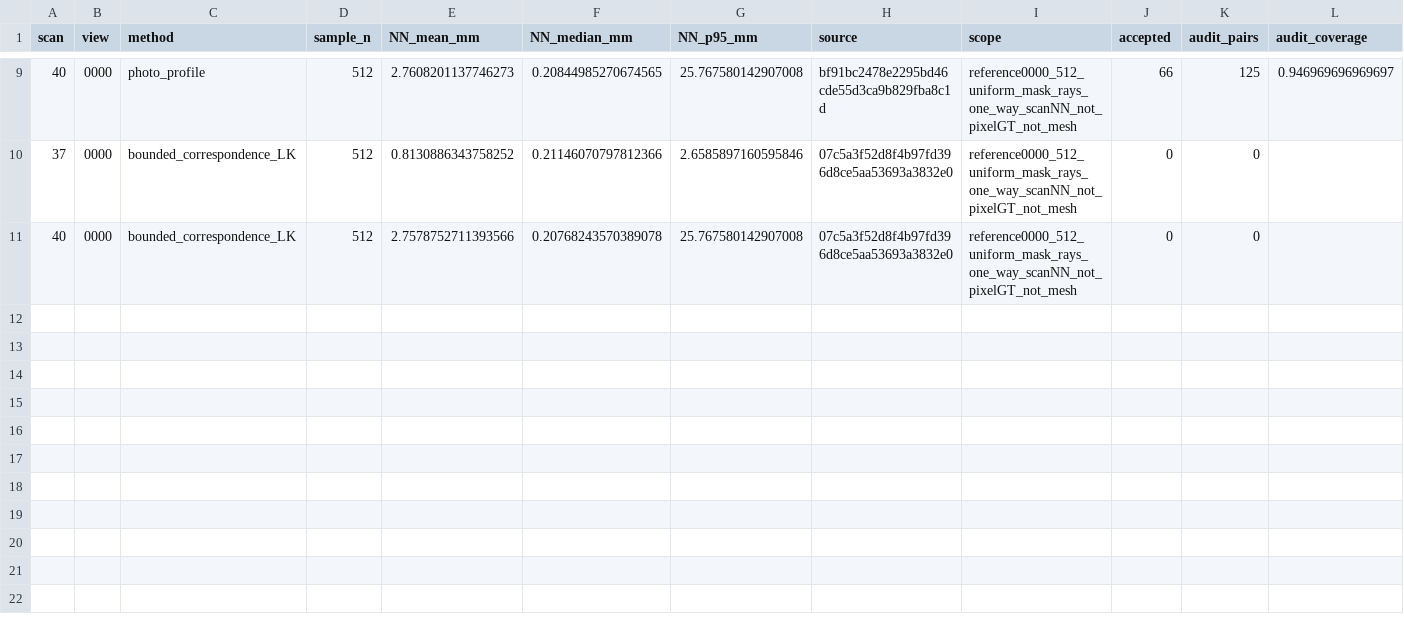
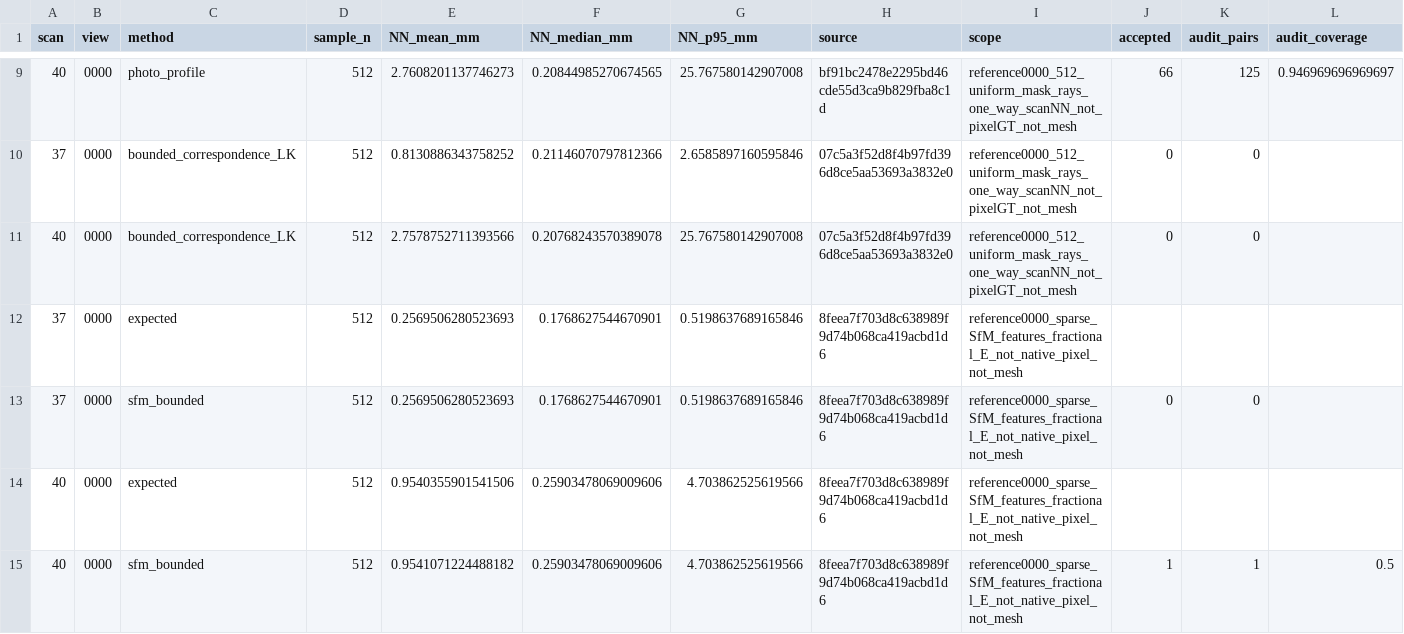
Before and after one commit to gfall-1407/GauDepth, a CSV file: 实验/03_高斯场层归属探索/观测约束深度最小验证.csv, drawn as a sheet; only a part is shown, gaps mark what is left out; rows hold the shown columns only; the diff names each change by its address in the sheet, - before the commit and + after, or states it on an @@ line.

Commit message:
Preserve sparse interval failure and preregister all-track evidence test

```diff
--- a/实验/03_高斯场层归属探索/观测约束深度最小验证.csv
+++ b/实验/03_高斯场层归属探索/观测约束深度最小验证.csv
+row 12: 37 | 0000 | expected | 512 | 0.2569506280523693 | 0.1768627544670901 | 0.5198637689165846 | 8feea7f703d8c638989f9d74b068ca419acbd1d6 | reference0000_sparse_SfM_features_fractional_E_not_native_pixel_not_mesh
+row 13: 37 | 0000 | sfm_bounded | 512 | 0.2569506280523693 | 0.1768627544670901 | 0.5198637689165846 | 8feea7f703d8c638989f9d74b068ca419acbd1d6 | reference0000_sparse_SfM_features_fractional_E_not_native_pixel_not_mesh | 0 | 0
+row 14: 40 | 0000 | expected | 512 | 0.9540355901541506 | 0.25903478069009606 | 4.703862525619566 | 8feea7f703d8c638989f9d74b068ca419acbd1d6 | reference0000_sparse_SfM_features_fractional_E_not_native_pixel_not_mesh
+row 15: 40 | 0000 | sfm_bounded | 512 | 0.9541071224488182 | 0.25903478069009606 | 4.703862525619566 | 8feea7f703d8c638989f9d74b068ca419acbd1d6 | reference0000_sparse_SfM_features_fractional_E_not_native_pixel_not_mesh | 1 | 1 | 0.5
```
Also changed, not shown: 2 other files.
